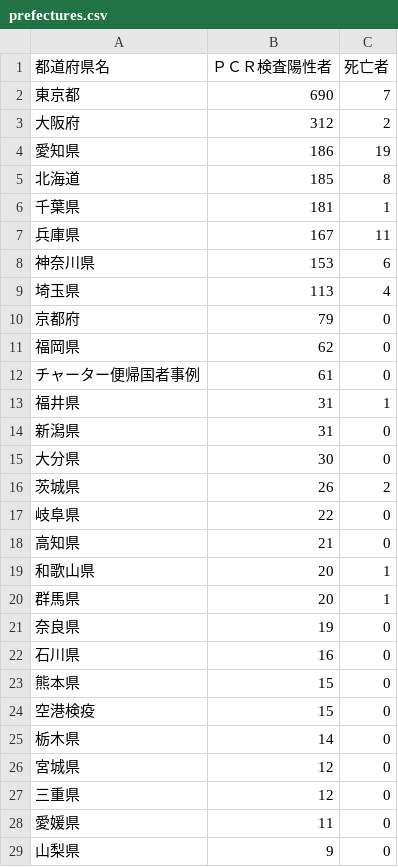
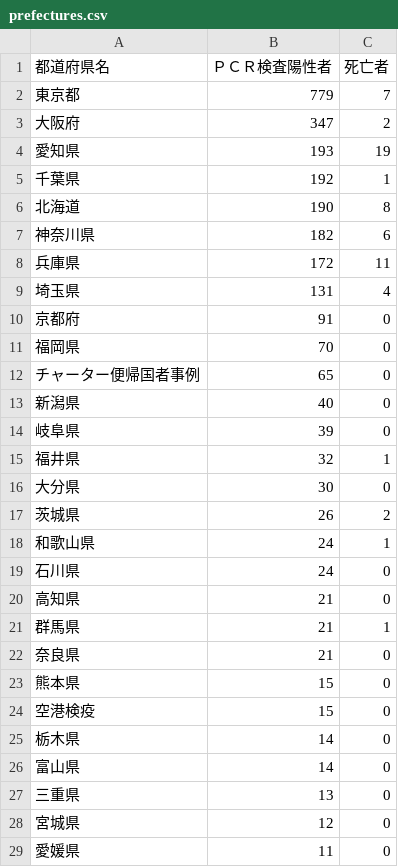
Before and after one commit to hayakshu/covid19-jp, a CSV file: data/ja/prefectures.csv, drawn as a sheet; only a part is shown; the shorter side is filled out with more unchanged rows; the diff covers the shown part only.

```diff
--- a/data/ja/prefectures.csv
+++ b/data/ja/prefectures.csv
@@ -1,23 +1,23 @@
 都道府県名,ＰＣＲ検査陽性者,死亡者
-東京都,690,7
-大阪府,312,2
-愛知県,186,19
-北海道,185,8
-千葉県,181,1
-兵庫県,167,11
-神奈川県,153,6
-埼玉県,113,4
-京都府,79,0
-福岡県,62,0
-チャーター便帰国者事例,61,0
-福井県,31,1
-新潟県,31,0
+東京都,779,7
+大阪府,347,2
+愛知県,193,19
+千葉県,192,1
+北海道,190,8
+神奈川県,182,6
+兵庫県,172,11
+埼玉県,131,4
+京都府,91,0
+福岡県,70,0
+チャーター便帰国者事例,65,0
+新潟県,40,0
+岐阜県,39,0
+福井県,32,1
 大分県,30,0
 茨城県,26,2
-岐阜県,22,0
+和歌山県,24,1
+石川県,24,0
 高知県,21,0
-和歌山県,20,1
-群馬県,20,1
-奈良県,19,0
-石川県,16,0
+群馬県,21,1
+奈良県,21,0
 熊本県,15,0
@@ -25,4 +25,5 @@
 栃木県,14,0
+富山県,14,0
+三重県,13,0
 宮城県,12,0
-三重県,12,0
 愛媛県,11,0
```
Also changed, not shown: 5 added rows, 6 removed rows and 6 edited cells elsewhere in this file, data/en/prefectures.csv, data/en/series.csv, 4 other files.
